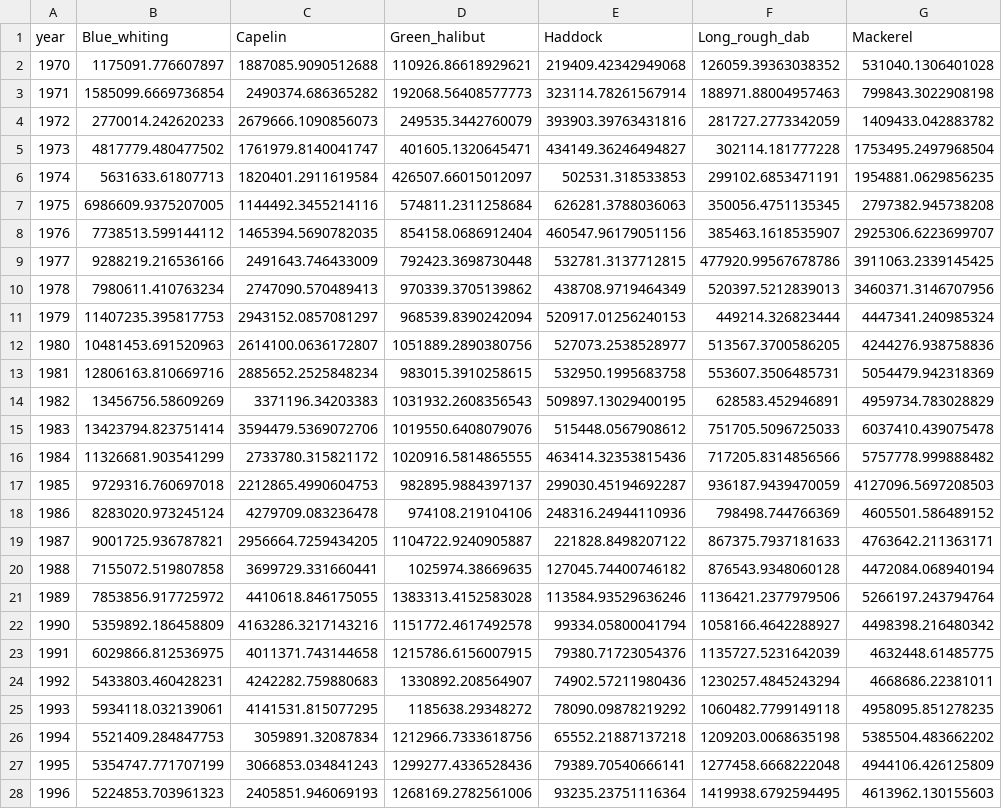
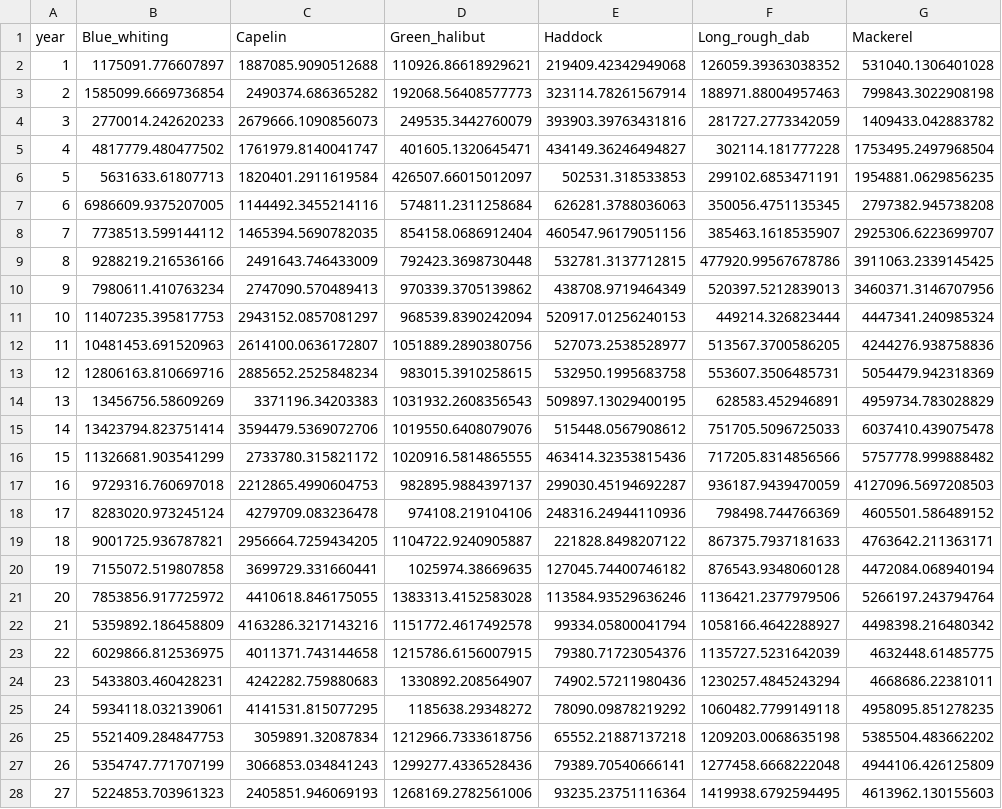
Before and after one commit to NOAA-EDAB/ms-keyrun, a CSV file: simulated-data/msinput/msspm/BTS_fall_allbox_effic1.csv, drawn as a sheet; only a part is shown; the diff covers the shown part only; the diff names each change by its address in the sheet, - before the commit and + after, or states it on an @@ line.

```diff
--- a/simulated-data/msinput/msspm/BTS_fall_allbox_effic1.csv
+++ b/simulated-data/msinput/msspm/BTS_fall_allbox_effic1.csv
-A2 (year): 1970
+A2 (year): 1
-A3 (year): 1971
+A3 (year): 2
-A4 (year): 1972
+A4 (year): 3
-A5 (year): 1973
+A5 (year): 4
-A6 (year): 1974
+A6 (year): 5
-A7 (year): 1975
+A7 (year): 6
-A8 (year): 1976
+A8 (year): 7
-A9 (year): 1977
+A9 (year): 8
-A10 (year): 1978
+A10 (year): 9
-A11 (year): 1979
+A11 (year): 10
-A12 (year): 1980
+A12 (year): 11
-A13 (year): 1981
+A13 (year): 12
-A14 (year): 1982
+A14 (year): 13
-A15 (year): 1983
+A15 (year): 14
-A16 (year): 1984
+A16 (year): 15
-A17 (year): 1985
+A17 (year): 16
-A18 (year): 1986
+A18 (year): 17
-A19 (year): 1987
+A19 (year): 18
-A20 (year): 1988
+A20 (year): 19
-A21 (year): 1989
+A21 (year): 20
-A22 (year): 1990
+A22 (year): 21
-A23 (year): 1991
+A23 (year): 22
-A24 (year): 1992
+A24 (year): 23
-A25 (year): 1993
+A25 (year): 24
-A26 (year): 1994
+A26 (year): 25
-A27 (year): 1995
+A27 (year): 26
-A28 (year): 1996
+A28 (year): 27
```
Also changed, not shown: 117 edited cells elsewhere in this file, simulated-data/msinput/msspm/BTS_fall_nearbox_qmix_selmix.csv, simulated-data/msinput/msspm/BTS_spring_allbox_effic1.csv, 6 other files.
